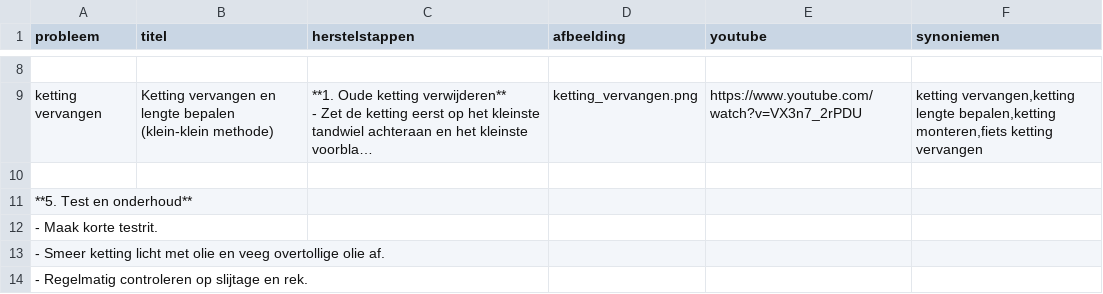
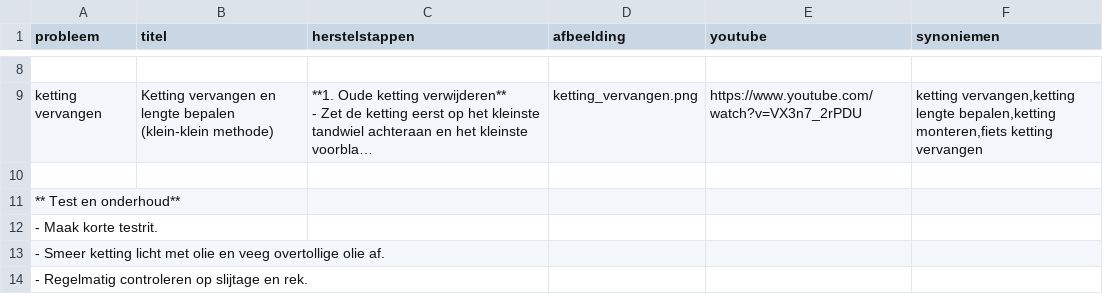
Before and after one commit to stefaanb59/Fietsadvies, a CSV file: dataset/fietsproblemen.csv, drawn as a sheet; only a part is shown, gaps mark what is left out; long unchanged cells end in …; the diff names each change by its address in the sheet, - before the commit and + after, or states it on an @@ line.

Commit message:
aanpassing

```diff
--- a/dataset/fietsproblemen.csv
+++ b/dataset/fietsproblemen.csv
-A11 (probleem): **5. Test en onderhoud**
+A11 (probleem): ** Test en onderhoud**
```
